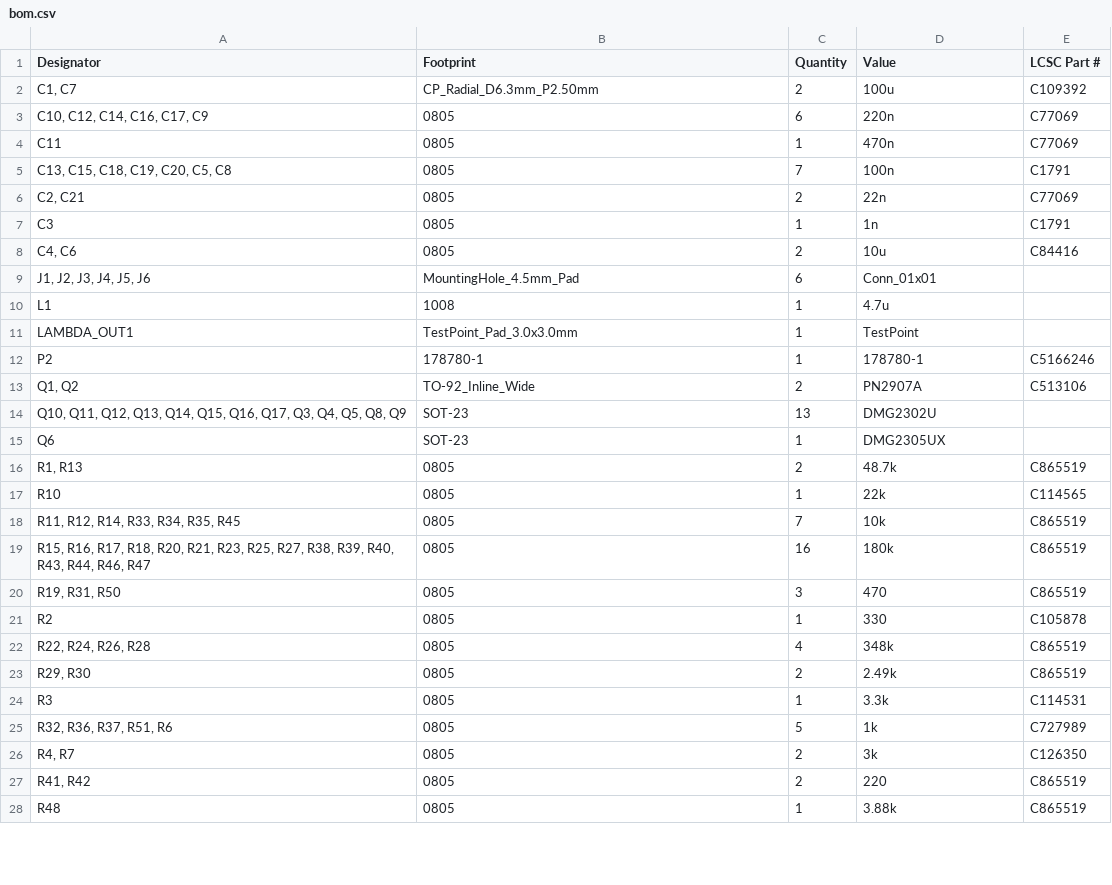
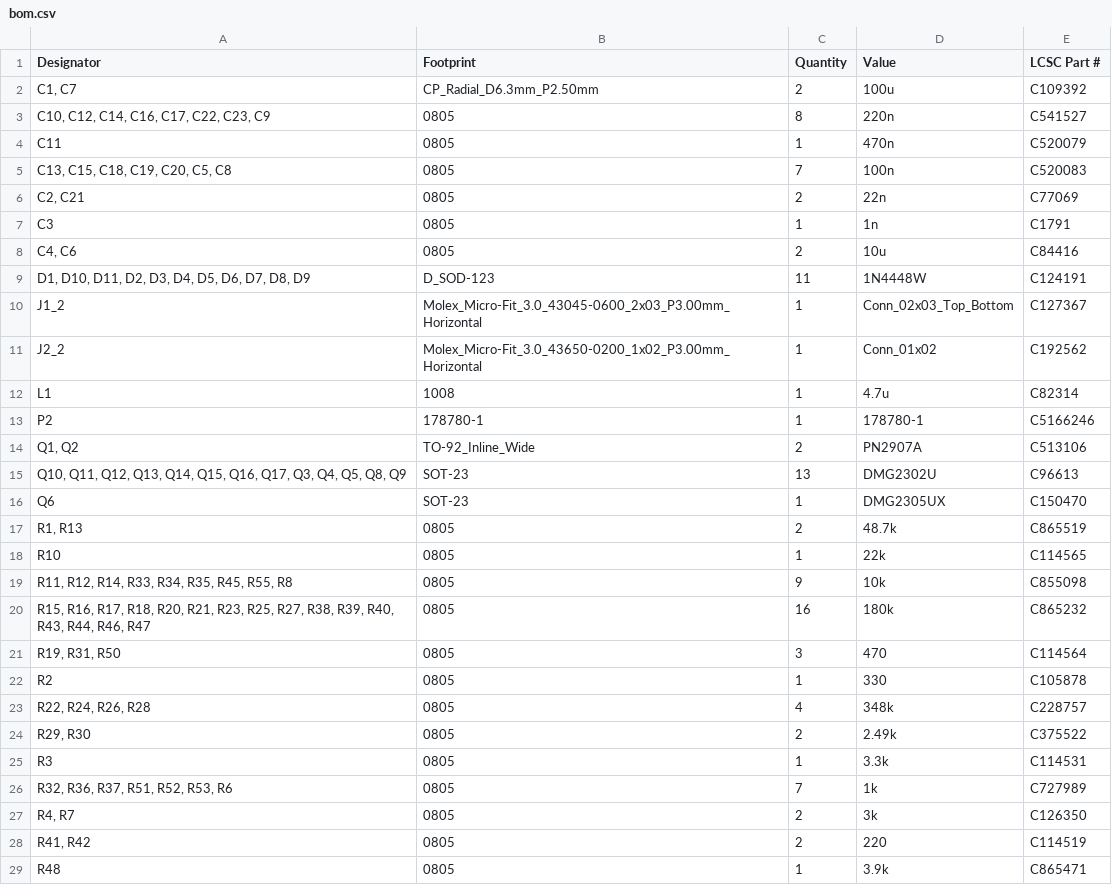
Before and after one commit to swagprincess/nb1ecu, a CSV file: kicad/production/bom.csv, drawn as a sheet; only a part is shown; the diff covers the shown part only.

```diff
--- a/kicad/production/bom.csv
+++ b/kicad/production/bom.csv
@@ -2,5 +2,5 @@
 "C1, C7",CP_Radial_D6.3mm_P2.50mm,2,100u,C109392
-"C10, C12, C14, C16, C17, C9",0805,6,220n,C77069
-C11,0805,1,470n,C77069
-"C13, C15, C18, C19, C20, C5, C8",0805,7,100n,C1791
+"C10, C12, C14, C16, C17, C22, C23, C9",0805,8,220n,C541527
+C11,0805,1,470n,C520079
+"C13, C15, C18, C19, C20, C5, C8",0805,7,100n,C520083
 "C2, C21",0805,2,22n,C77069
@@ -8,21 +8,22 @@ C3,0805,1,1n,C1791
 "C4, C6",0805,2,10u,C84416
-"J1, J2, J3, J4, J5, J6",MountingHole_4.5mm_Pad,6,Conn_01x01,
-L1,1008,1,4.7u,
-LAMBDA_OUT1,TestPoint_Pad_3.0x3.0mm,1,TestPoint,
+"D1, D10, D11, D2, D3, D4, D5, D6, D7, D8, D9",D_SOD-123,11,1N4448W,C124191
+J1_2,Molex_Micro-Fit_3.0_43045-0600_2x03_P3.00mm_Horizontal,1,Conn_02x03_Top_Bottom,C127367
+J2_2,Molex_Micro-Fit_3.0_43650-0200_1x02_P3.00mm_Horizontal,1,Conn_01x02,C192562
+L1,1008,1,4.7u,C82314
 P2,178780-1,1,178780-1,C5166246
 "Q1, Q2",TO-92_Inline_Wide,2,PN2907A,C513106
-"Q10, Q11, Q12, Q13, Q14, Q15, Q16, Q17, Q3, Q4, Q5, Q8, Q9",SOT-23,13,DMG2302U,
-Q6,SOT-23,1,DMG2305UX,
+"Q10, Q11, Q12, Q13, Q14, Q15, Q16, Q17, Q3, Q4, Q5, Q8, Q9",SOT-23,13,DMG2302U,C96613
+Q6,SOT-23,1,DMG2305UX,C150470
 "R1, R13",0805,2,48.7k,C865519
 R10,0805,1,22k,C114565
-"R11, R12, R14, R33, R34, R35, R45",0805,7,10k,C865519
-"R15, R16, R17, R18, R20, R21, R23, R25, R27, R38, R39, R40, R43, R44, R46, R47",0805,16,180k,C865519
-"R19, R31, R50",0805,3,470,C865519
+"R11, R12, R14, R33, R34, R35, R45, R55, R8",0805,9,10k,C855098
+"R15, R16, R17, R18, R20, R21, R23, R25, R27, R38, R39, R40, R43, R44, R46, R47",0805,16,180k,C865232
+"R19, R31, R50",0805,3,470,C114564
 R2,0805,1,330,C105878
-"R22, R24, R26, R28",0805,4,348k,C865519
-"R29, R30",0805,2,2.49k,C865519
+"R22, R24, R26, R28",0805,4,348k,C228757
+"R29, R30",0805,2,2.49k,C375522
 R3,0805,1,3.3k,C114531
-"R32, R36, R37, R51, R6",0805,5,1k,C727989
+"R32, R36, R37, R51, R52, R53, R6",0805,7,1k,C727989
 "R4, R7",0805,2,3k,C126350
-"R41, R42",0805,2,220,C865519
-R48,0805,1,3.88k,C865519
+"R41, R42",0805,2,220,C114519
+R48,0805,1,3.9k,C865471
```
Also changed, not shown: 1 added row, 2 removed rows and 5 edited cells elsewhere in this file, kicad/production/designators.csv, kicad/production/positions.csv, 35 other files.
